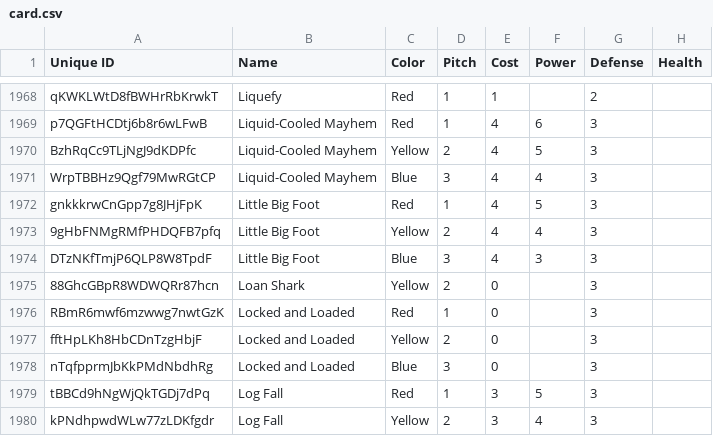
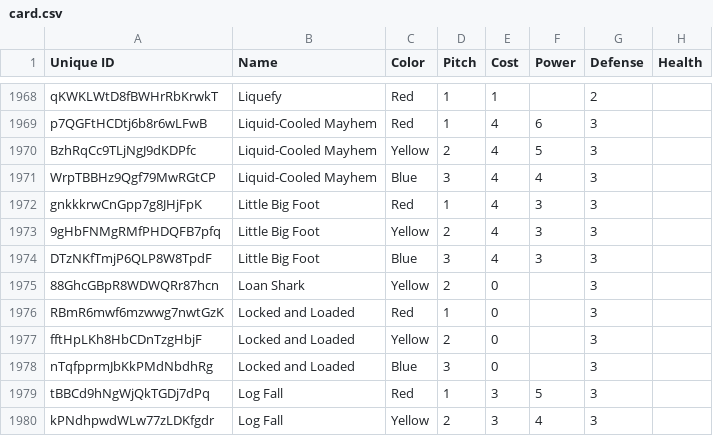
Before and after one commit to oliger/flesh-and-blood-cards, a CSV file: csvs/english/card.csv, drawn as a sheet; only a part is shown, gaps mark what is left out; the diff names each change by its address in the sheet, - before the commit and + after, or states it on an @@ line.

Commit message:
Fixed an issue with Little Big Foot having incorrect power values

```diff
--- a/csvs/english/card.csv
+++ b/csvs/english/card.csv
-F1972 (Power): 5
+F1972 (Power): 3
-F1973 (Power): 4
+F1973 (Power): 3
```
Also changed, not shown: 3 other files.
